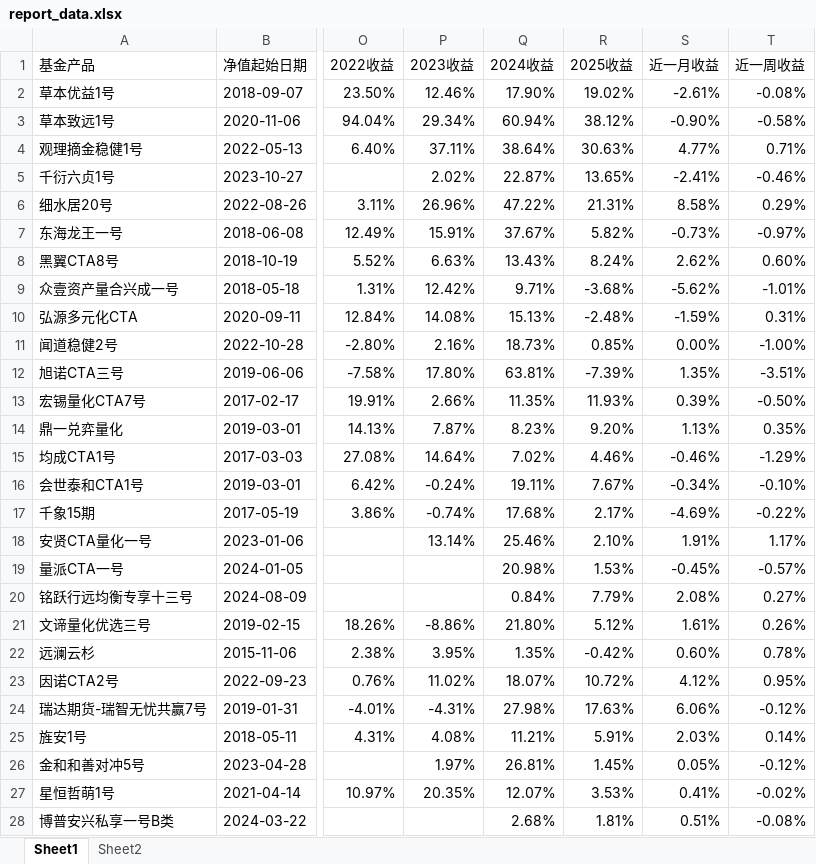
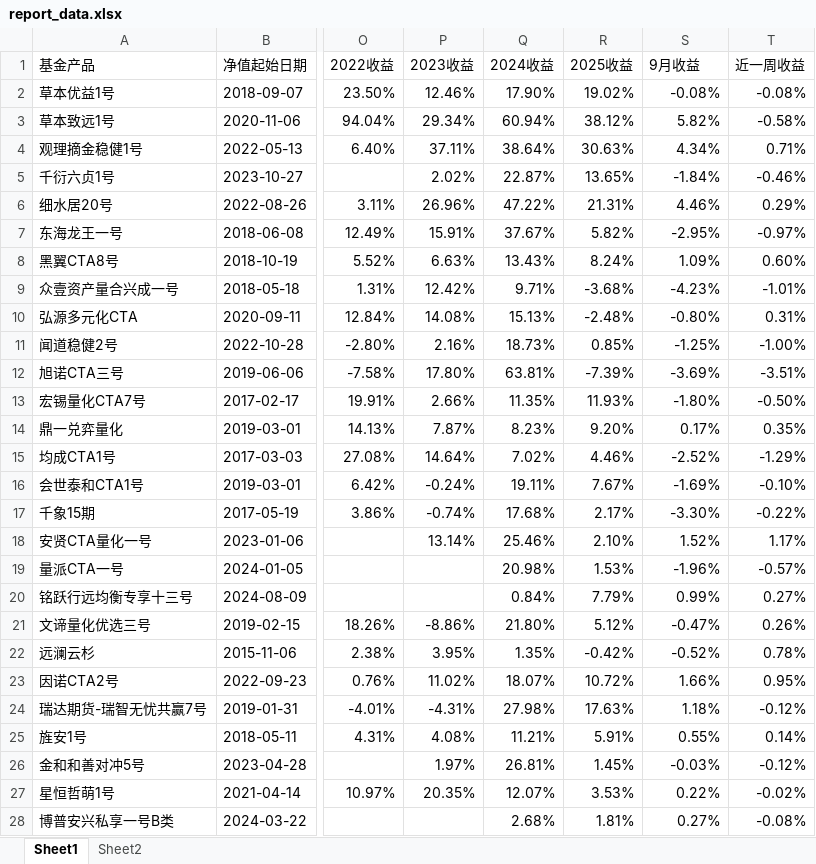
Before and after one commit to Slow-birds/Private_nav_research, an Excel workbook: report_data.xlsx, sheet Sheet1, drawn as a sheet; only a part is shown, gaps mark what is left out; values as stored, in another font and other column widths than the file's, no cell formats; the diff covers the shown part only; the diff names each change by its address in the sheet, - before the commit and + after, or states it on an @@ line.

```diff
--- a/report_data.xlsx (sheet Sheet1)
+++ b/report_data.xlsx (sheet Sheet1)
-S1: 近一月收益
+S1: 9月收益
-S2 (9月收益): -2.61%
+S2 (9月收益): -0.08%
-S3 (9月收益): -0.90%
+S3 (9月收益): 5.82%
-S4 (9月收益): 4.77%
+S4 (9月收益): 4.34%
-S5 (9月收益): -2.41%
+S5 (9月收益): -1.84%
-S6 (9月收益): 8.58%
+S6 (9月收益): 4.46%
-S7 (9月收益): -0.73%
+S7 (9月收益): -2.95%
-S8 (9月收益): 2.62%
+S8 (9月收益): 1.09%
-S9 (9月收益): -5.62%
+S9 (9月收益): -4.23%
-S10 (9月收益): -1.59%
+S10 (9月收益): -0.80%
-S11 (9月收益): 0.00%
+S11 (9月收益): -1.25%
-S12 (9月收益): 1.35%
+S12 (9月收益): -3.69%
-S13 (9月收益): 0.39%
+S13 (9月收益): -1.80%
-S14 (9月收益): 1.13%
+S14 (9月收益): 0.17%
-S15 (9月收益): -0.46%
+S15 (9月收益): -2.52%
-S16 (9月收益): -0.34%
+S16 (9月收益): -1.69%
-S17 (9月收益): -4.69%
+S17 (9月收益): -3.30%
-S18 (9月收益): 1.91%
+S18 (9月收益): 1.52%
-S19 (9月收益): -0.45%
+S19 (9月收益): -1.96%
-S20 (9月收益): 2.08%
+S20 (9月收益): 0.99%
-S21 (9月收益): 1.61%
+S21 (9月收益): -0.47%
-S22 (9月收益): 0.60%
+S22 (9月收益): -0.52%
-S23 (9月收益): 4.12%
+S23 (9月收益): 1.66%
-S24 (9月收益): 6.06%
+S24 (9月收益): 1.18%
-S25 (9月收益): 2.03%
+S25 (9月收益): 0.55%
-S26 (9月收益): 0.05%
+S26 (9月收益): -0.03%
-S27 (9月收益): 0.41%
+S27 (9月收益): 0.22%
-S28 (9月收益): 0.51%
+S28 (9月收益): 0.27%
```
Also changed, not shown: 5 edited cells elsewhere in this sheet, cell formats, 30 other files.
